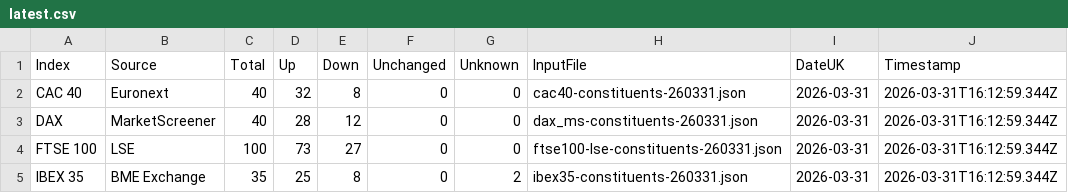
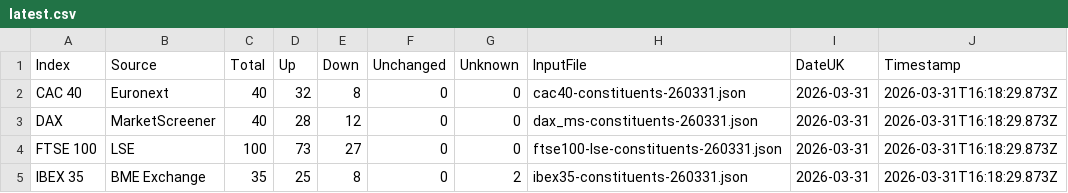
Before and after one commit to compound-lab/data, a CSV file: published/data/datasets/index_breadth/latest.csv, drawn as a sheet.

Commit message:
Update published data (2026-03-31T16-18-44-065Z)

```diff
--- a/published/data/datasets/index_breadth/latest.csv
+++ b/published/data/datasets/index_breadth/latest.csv
@@ -1,5 +1,5 @@
 Index,Source,Total,Up,Down,Unchanged,Unknown,InputFile,DateUK,Timestamp
-CAC 40,Euronext,40,32,8,0,0,cac40-constituents-260331.json,2026-03-31,2026-03-31T16:12:59.344Z
-DAX,MarketScreener,40,28,12,0,0,dax_ms-constituents-260331.json,2026-03-31,2026-03-31T16:12:59.344Z
-FTSE 100,LSE,100,73,27,0,0,ftse100-lse-constituents-260331.json,2026-03-31,2026-03-31T16:12:59.344Z
-IBEX 35,BME Exchange,35,25,8,0,2,ibex35-constituents-260331.json,2026-03-31,2026-03-31T16:12:59.344Z
+CAC 40,Euronext,40,32,8,0,0,cac40-constituents-260331.json,2026-03-31,2026-03-31T16:18:29.873Z
+DAX,MarketScreener,40,28,12,0,0,dax_ms-constituents-260331.json,2026-03-31,2026-03-31T16:18:29.873Z
+FTSE 100,LSE,100,73,27,0,0,ftse100-lse-constituents-260331.json,2026-03-31,2026-03-31T16:18:29.873Z
+IBEX 35,BME Exchange,35,25,8,0,2,ibex35-constituents-260331.json,2026-03-31,2026-03-31T16:18:29.873Z
```
Also changed, not shown: 7 other files.
